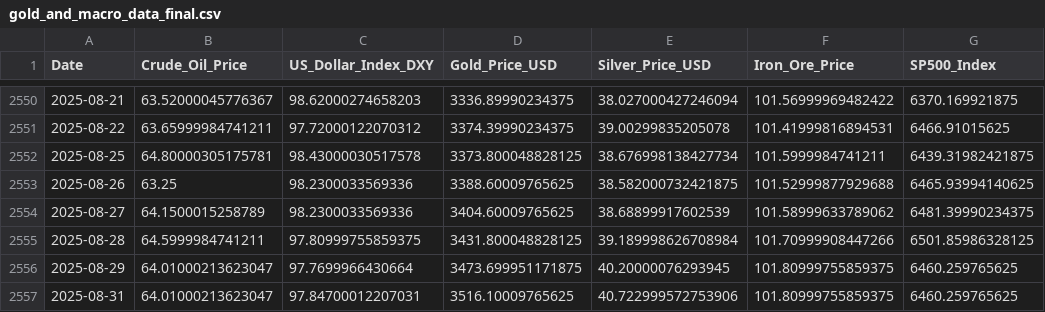
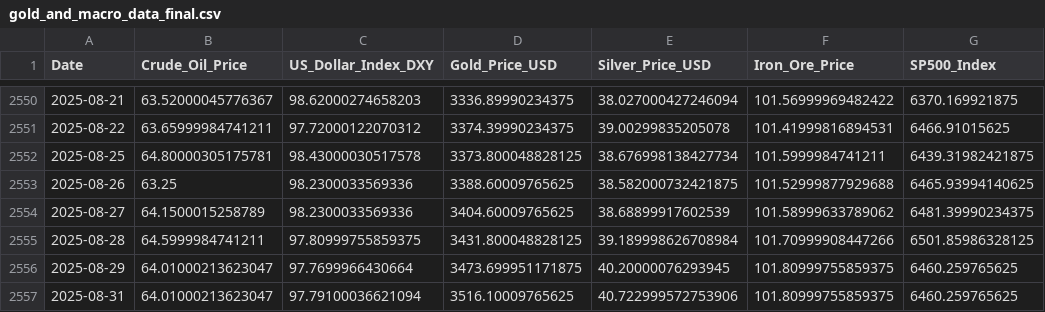
Before and after one commit to Kanisorn001/Project, a CSV file: gold_and_macro_data_final.csv, drawn as a sheet; only a part is shown, gaps mark what is left out; the diff names each change by its address in the sheet, - before the commit and + after, or states it on an @@ line.

```diff
--- a/gold_and_macro_data_final.csv
+++ b/gold_and_macro_data_final.csv
-C2557 (US_Dollar_Index_DXY): 97.84700012207031
+C2557 (US_Dollar_Index_DXY): 97.79100036621094
```
